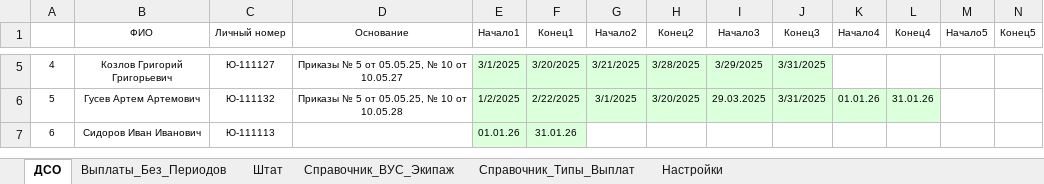
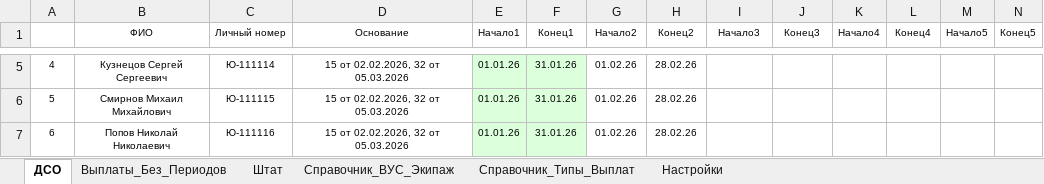
Before and after one commit to kerzhaev/CreateOrder, an Excel workbook: CreateOrder.xlsm, sheet ДСО, drawn as a sheet; only a part is shown, gaps mark what is left out; values as stored, in another font and other column widths than the file's, no borders; the diff covers the shown part only; the diff names each change by its address in the sheet, - before the commit and + after, or states it on an @@ line.

```diff
--- a/CreateOrder.xlsm (sheet ДСО)
+++ b/CreateOrder.xlsm (sheet ДСО)
-B5 (ФИО): Козлов Григорий Григорьевич
+B5 (ФИО): Кузнецов Сергей Сергеевич
-C5 (Личный номер): Ю-111127
+C5 (Личный номер): Ю-111114
-D5 (Основание): Приказы № 5 от 05.05.25, № 10 от 10.05.27
+D5 (Основание): 15 от 02.02.2026, 32 от 05.03.2026
-E5 (Начало1): 3/1/2025
+E5 (Начало1): 01.01.26
-F5 (Конец1): 3/20/2025
+F5 (Конец1): 31.01.26
-G5 (Начало2): 3/21/2025
+G5 (Начало2): 01.02.26
-G5:J5 fill: #DCFFDC
+G5:J5 fill: none
-H5 (Конец2): 3/28/2025
+H5 (Конец2): 28.02.26
-I5 (Начало3): 3/29/2025
+I5 (Начало3): (empty)
-J5:J6 (Конец3): 3/31/2025
+J5:J6 (Конец3): (empty)
-B6 (ФИО): Гусев Артем Артемович
+B6 (ФИО): Смирнов Михаил Михайлович
-C6 (Личный номер): Ю-111132
+C6 (Личный номер): Ю-111115
-D6 (Основание): Приказы № 5 от 05.05.25, № 10 от 10.05.28
+D6 (Основание): 15 от 02.02.2026, 32 от 05.03.2026
-E6 (Начало1): 1/2/2025
+E6 (Начало1): 01.01.26
-F6 (Конец1): 2/22/2025
+F6 (Конец1): 31.01.26
-G6 (Начало2): 3/1/2025
+G6 (Начало2): 01.02.26
-G6:L6 fill: #DCFFDC
+G6:L6 fill: none
-H6 (Конец2): 3/20/2025
+H6 (Конец2): 28.02.26
-I6 (Начало3): 29.03.2025
+I6 (Начало3): (empty)
-K6 (Начало4): 01.01.26
+K6 (Начало4): (empty)
-L6 (Конец4): 31.01.26
+L6 (Конец4): (empty)
-B7 (ФИО): Сидоров Иван Иванович
+B7 (ФИО): Попов Николай Николаевич
-C7 (Личный номер): Ю-111113
+C7 (Личный номер): Ю-111116
-D7 (Основание): (empty)
+D7 (Основание): 15 от 02.02.2026, 32 от 05.03.2026
-G7 (Начало2): (empty)
+G7 (Начало2): 01.02.26
-H7 (Конец2): (empty)
+H7 (Конец2): 28.02.26
```
Also changed, not shown: 149 edited cells and cell formats elsewhere in this sheet, 9 other files.
